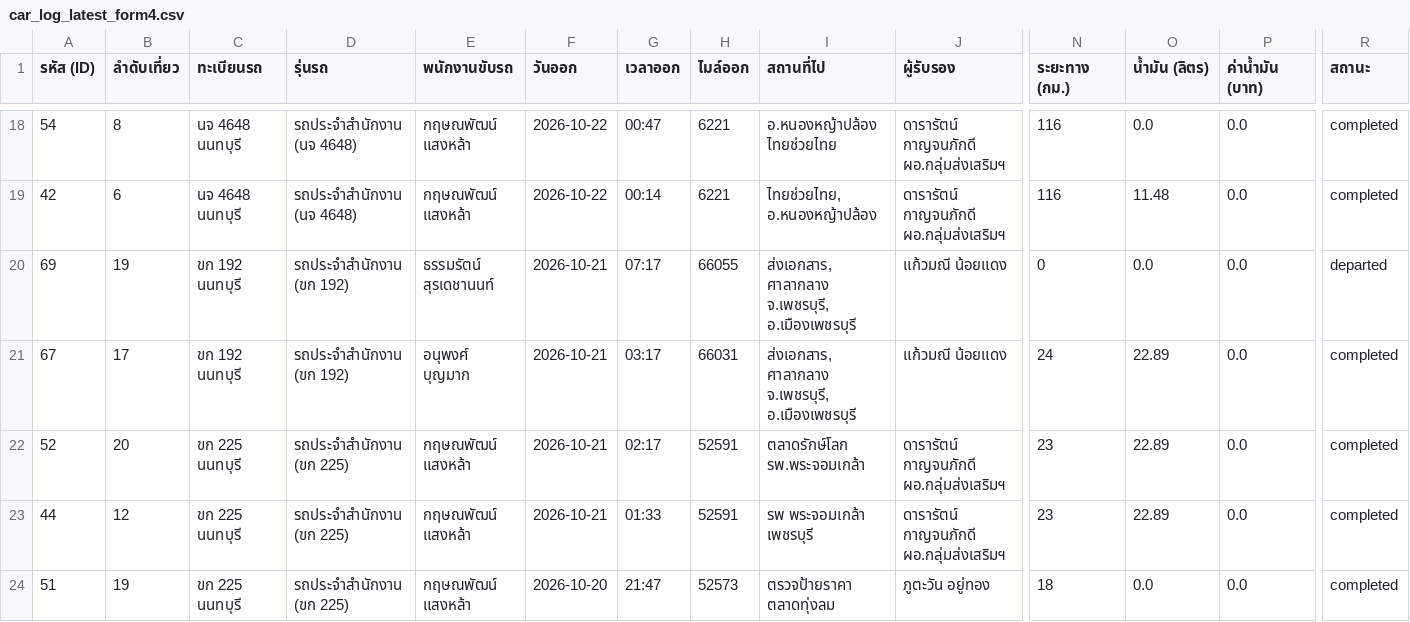
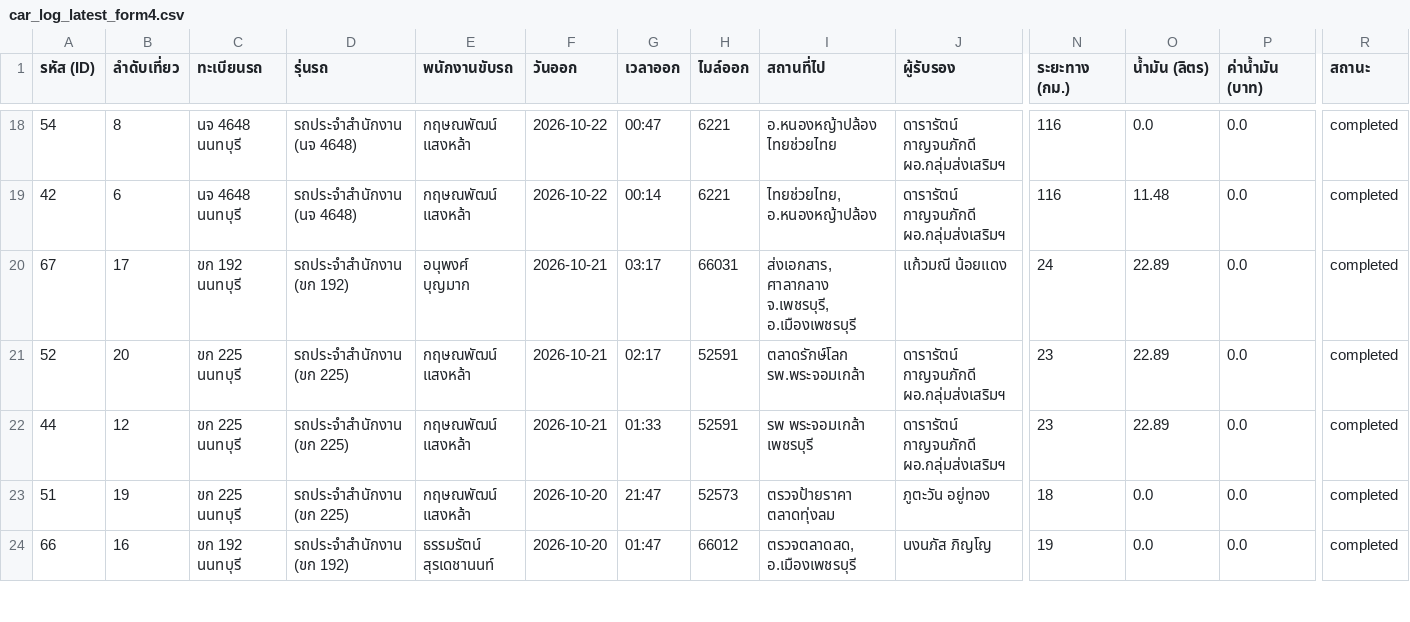
Before and after one commit to pohlor27-cpu/moc-carlog-, a CSV file: static/car_log_latest_form4.csv, drawn as a sheet; only a part is shown, gaps mark what is left out; the shorter side is filled out with more unchanged rows; rows hold the shown columns only; the diff names each change by its address in the sheet, - before the commit and + after, or states it on an @@ line.

```diff
--- a/static/car_log_latest_form4.csv
+++ b/static/car_log_latest_form4.csv
-row 20: 69 | 19 | ขก 192 นนทบุรี | รถประจำสำนักงาน (ขก 192) | ธรรมรัตน์ สุรเดชานนท์ | 2026-10-21 | 07:17 | 66055 | ส่งเอกสาร, ศาลากลาง จ.เพชรบุรี, อ.เมืองเพชรบุรี | แก้วมณี น้อยแดง | 0 | 0.0 | 0.0 | departed
```
Also changed, not shown: 1 other file.
